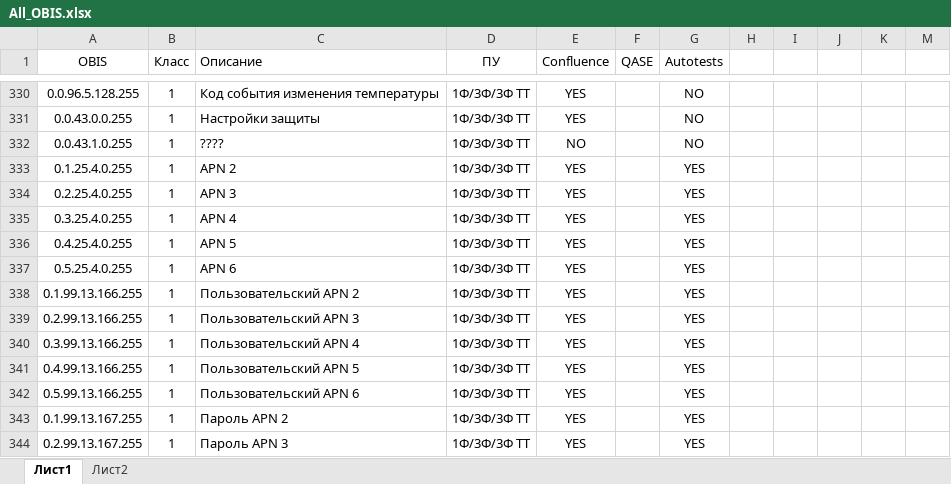
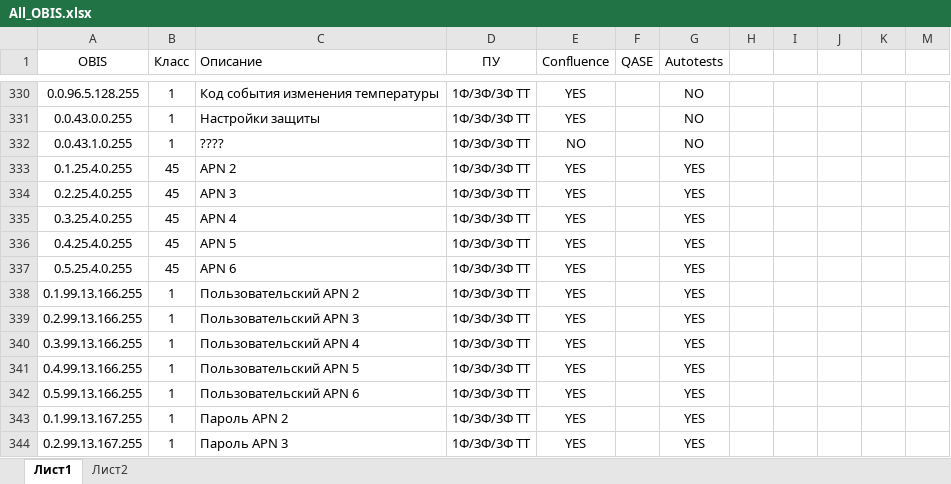
Before and after one commit to loccupy/Emergency_Configurator, an Excel workbook: libs/All_OBIS.xlsx, sheet Лист1, drawn as a sheet; only a part is shown, gaps mark what is left out; values as stored, in another font and other column widths than the file's, no borders; conditional formats not drawn; the diff names each change by its address in the sheet, - before the commit and + after, or states it on an @@ line.

```diff
--- a/libs/All_OBIS.xlsx (sheet Лист1)
+++ b/libs/All_OBIS.xlsx (sheet Лист1)
-B333:B337 (Класс): 1
+B333:B337 (Класс): 45
```
Also changed, not shown: 7 other files.
